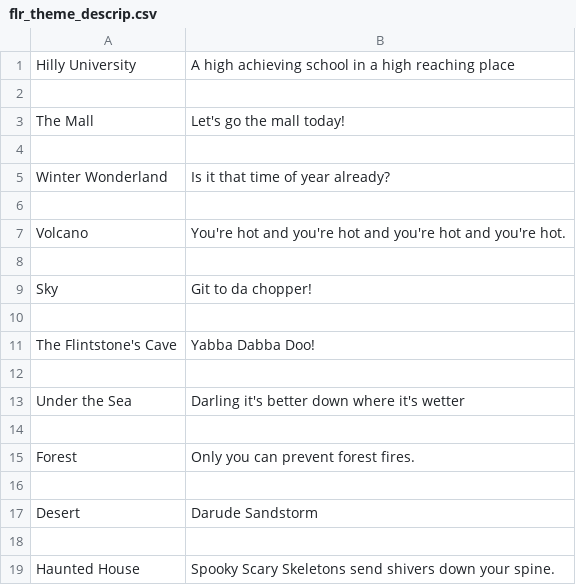
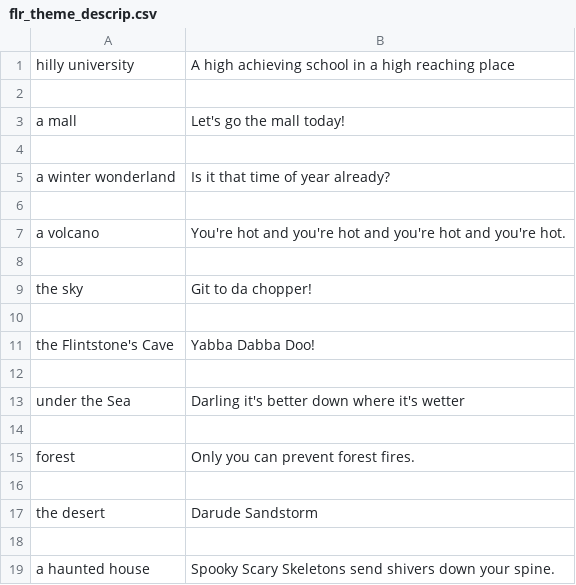
Before and after one commit to jconroy14/Polyhack, a CSV file: Content/flr_theme_descrip.csv, drawn as a sheet.

```diff
--- a/Content/flr_theme_descrip.csv
+++ b/Content/flr_theme_descrip.csv
@@ -1,19 +1,19 @@
-Hilly University,A high achieving school in a high reaching place
+hilly university,A high achieving school in a high reaching place
 
-The Mall,Let's go the mall today!
+a mall,Let's go the mall today!
 
-Winter Wonderland,Is it that time of year already?
+a winter wonderland,Is it that time of year already?
 
-Volcano,You're hot and you're hot and you're hot and you're hot.
+a volcano,You're hot and you're hot and you're hot and you're hot.
 
-Sky,Git to da chopper!
+the sky,Git to da chopper!
 
-The Flintstone's Cave,Yabba Dabba Doo!
+the Flintstone's Cave,Yabba Dabba Doo!
 
-Under the Sea,Darling it's better down where it's wetter
+under the Sea,Darling it's better down where it's wetter
 
-Forest,Only you can prevent forest fires.
+forest,Only you can prevent forest fires.
 
-Desert,Darude Sandstorm
+the desert,Darude Sandstorm
 
-Haunted House,Spooky Scary Skeletons send shivers down your spine.
+a haunted house,Spooky Scary Skeletons send shivers down your spine.
```
Also changed, not shown: Content/theme_enemy.csv, 4 other files.
